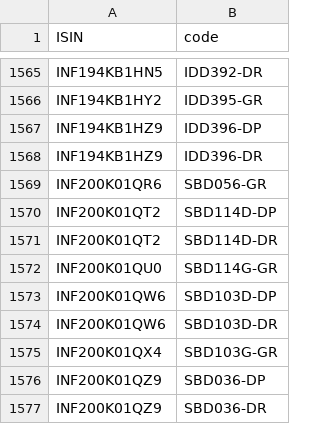
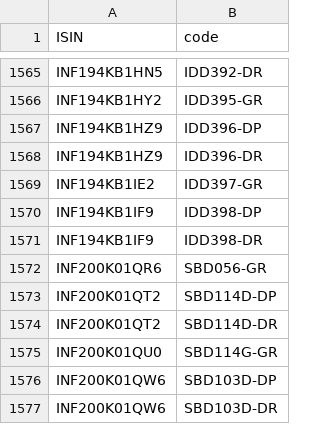
Before and after one commit to captn3m0/kuvera-mutual-funds-lookup, a CSV file: data.csv, drawn as a sheet; only a part is shown, gaps mark what is left out; the shorter side is filled out with more unchanged rows; the diff names each change by its address in the sheet, - before the commit and + after, or states it on an @@ line.

```diff
--- a/data.csv
+++ b/data.csv
+row 1569: INF194KB1IE2 | IDD397-GR
+row 1570: INF194KB1IF9 | IDD398-DP
+row 1571: INF194KB1IF9 | IDD398-DR
```
